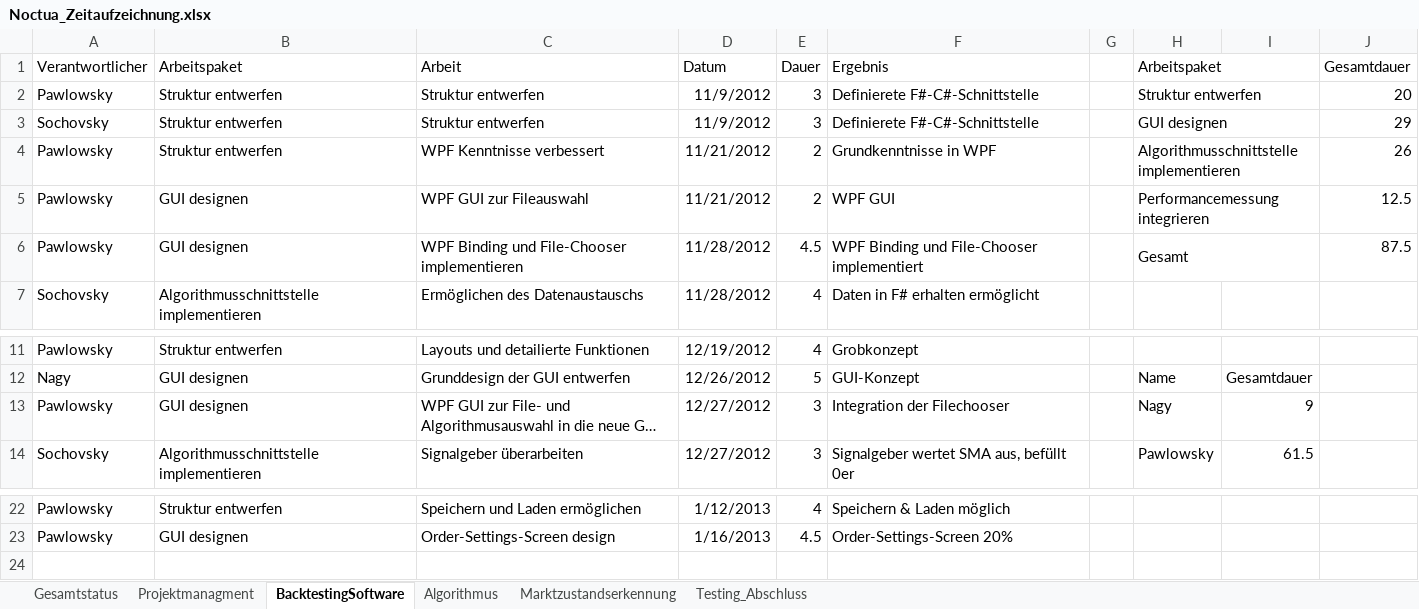
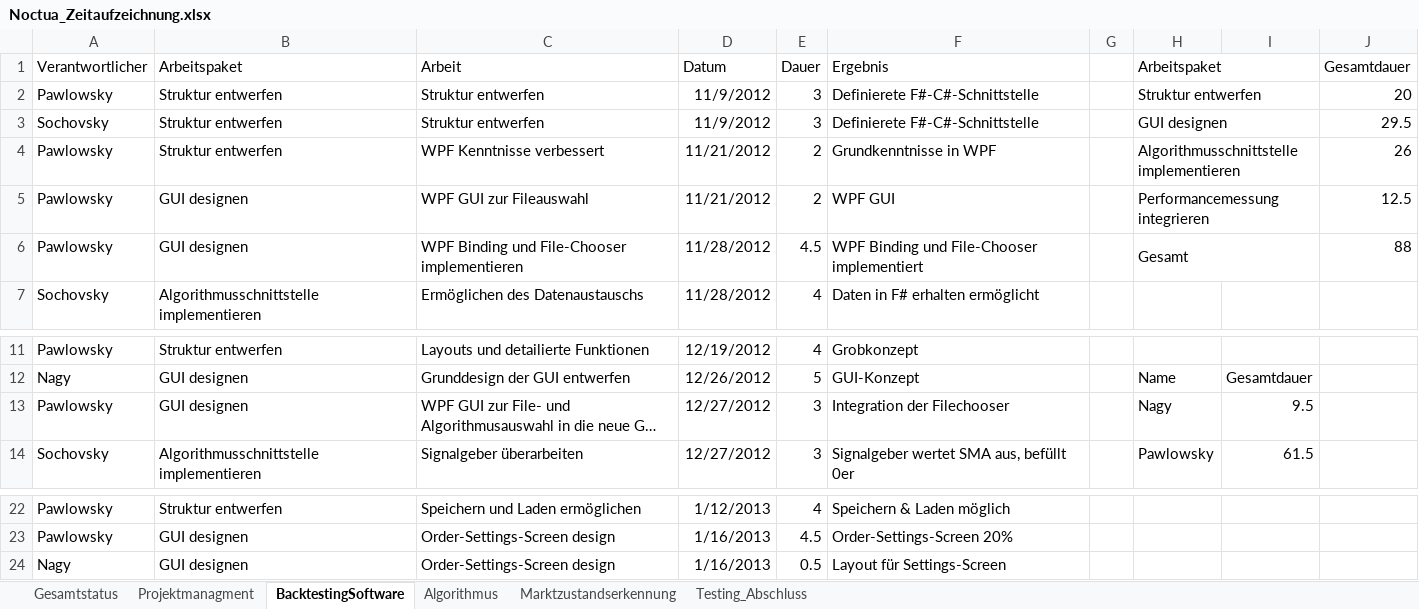
Before and after one commit to gabpaw987/Noctua, an Excel workbook: Dokumentation/Noctua_Zeitaufzeichnung.xlsx, sheet BacktestingSoftware, drawn as a sheet; only a part is shown, gaps mark what is left out; long unchanged cells end in …; values as stored, in another font and other column widths than the file's, no borders; the diff names each change by its address in the sheet, - before the commit and + after, or states it on an @@ line.

```diff
--- a/Dokumentation/Noctua_Zeitaufzeichnung.xlsx (sheet BacktestingSoftware)
+++ b/Dokumentation/Noctua_Zeitaufzeichnung.xlsx (sheet BacktestingSoftware)
-J3 (Gesamtdauer): 29
+J3 (Gesamtdauer): 29.5
-J6 (Gesamtdauer): 87.5
+J6 (Gesamtdauer): 88
-I13: 9
+I13: 9.5
+row 24: Nagy | GUI designen | Order-Settings-Screen design | 1/16/2013 | 0.5 | Layout für Settings-Screen
```
Also changed, not shown: sheet Projektmanagment, sheet Gesamtstatus, charts or pictures.
